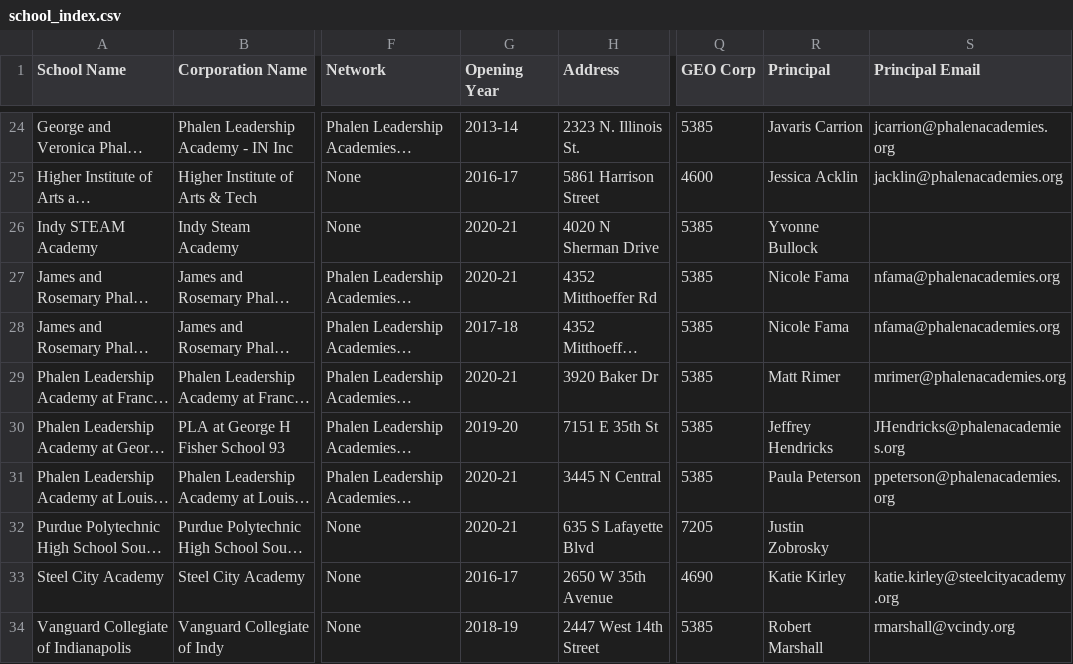
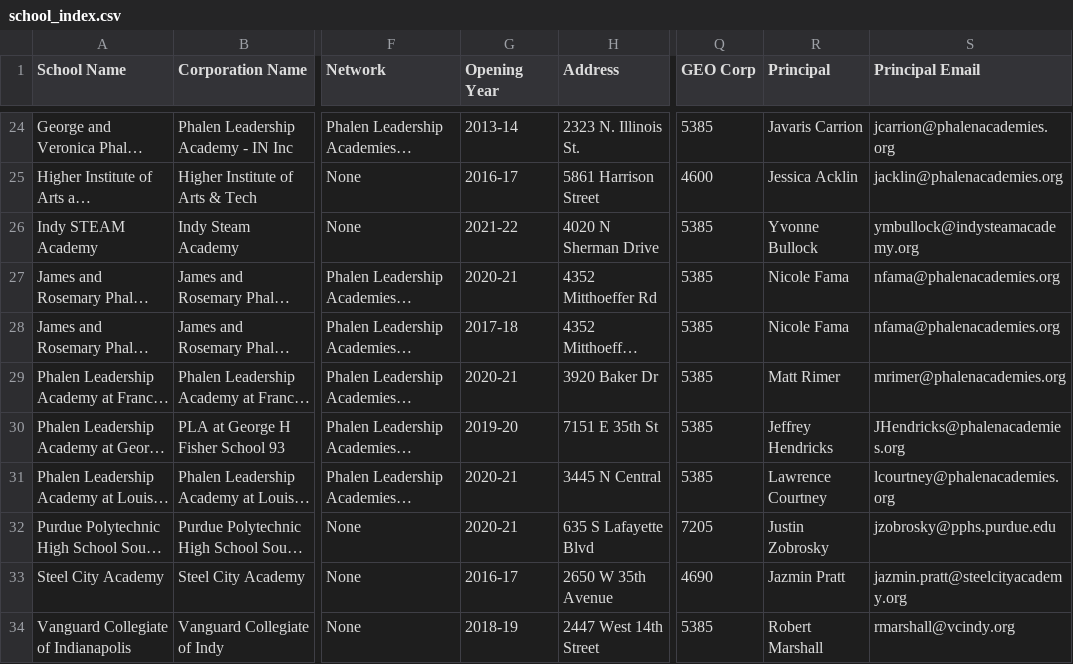
Before and after one commit to jbetley/school-dashboard, a CSV file: data/school_index.csv, drawn as a sheet; only a part is shown, gaps mark what is left out; long unchanged cells end in …; the diff names each change by its address in the sheet, - before the commit and + after, or states it on an @@ line.

```diff
--- a/data/school_index.csv
+++ b/data/school_index.csv
-G26 (Opening Year): 2020-21
+G26 (Opening Year): 2021-22
-S26 (Principal Email): (empty)
+S26 (Principal Email): ymbullock@indysteamacademy.org
-R31 (Principal): Paula Peterson
+R31 (Principal): Lawrence Courtney
-S31 (Principal Email): ppeterson@phalenacademies.org
+S31 (Principal Email): lcourtney@phalenacademies.org
-S32 (Principal Email): (empty)
+S32 (Principal Email): jzobrosky@pphs.purdue.edu
-R33 (Principal): Katie Kirley
+R33 (Principal): Jazmin Pratt
-S33 (Principal Email): katie.kirley@steelcityacademy.org
+S33 (Principal Email): jazmin.pratt@steelcityacademy.org
```
Also changed, not shown: 2 other files.
